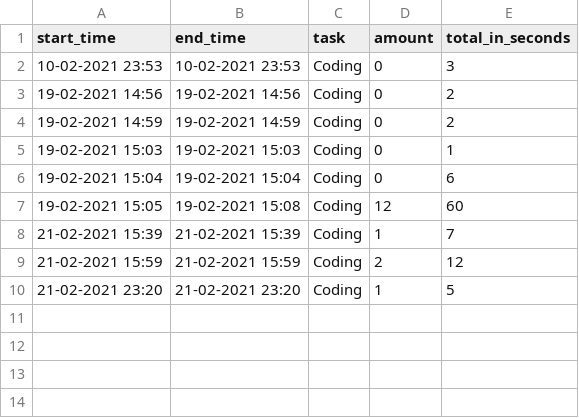
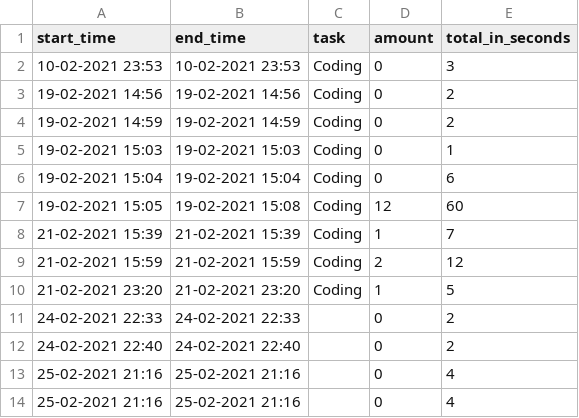
Before and after one commit to rbnoorman/code-timer, a CSV file: codetimer/log.csv (was code-timer/log.csv), drawn as a sheet; the diff names each change by its address in the sheet, - before the commit and + after, or states it on an @@ line.

```diff
--- a/code-timer/log.csv
+++ b/codetimer/log.csv
+row 11: 24-02-2021 22:33 | 24-02-2021 22:33 |  | 0 | 2
+row 12: 24-02-2021 22:40 | 24-02-2021 22:40 |  | 0 | 2
+row 13: 25-02-2021 21:16 | 25-02-2021 21:16 |  | 0 | 4
+row 14: 25-02-2021 21:16 | 25-02-2021 21:16 |  | 0 | 4
```
Also changed, not shown: 6 other files.
